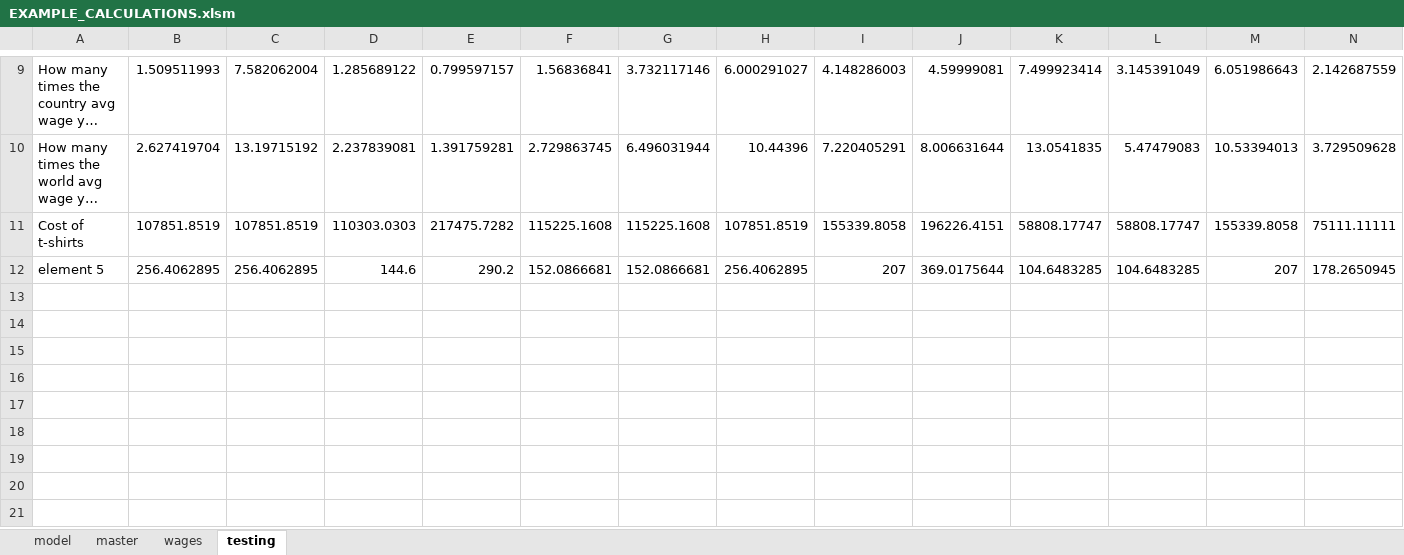
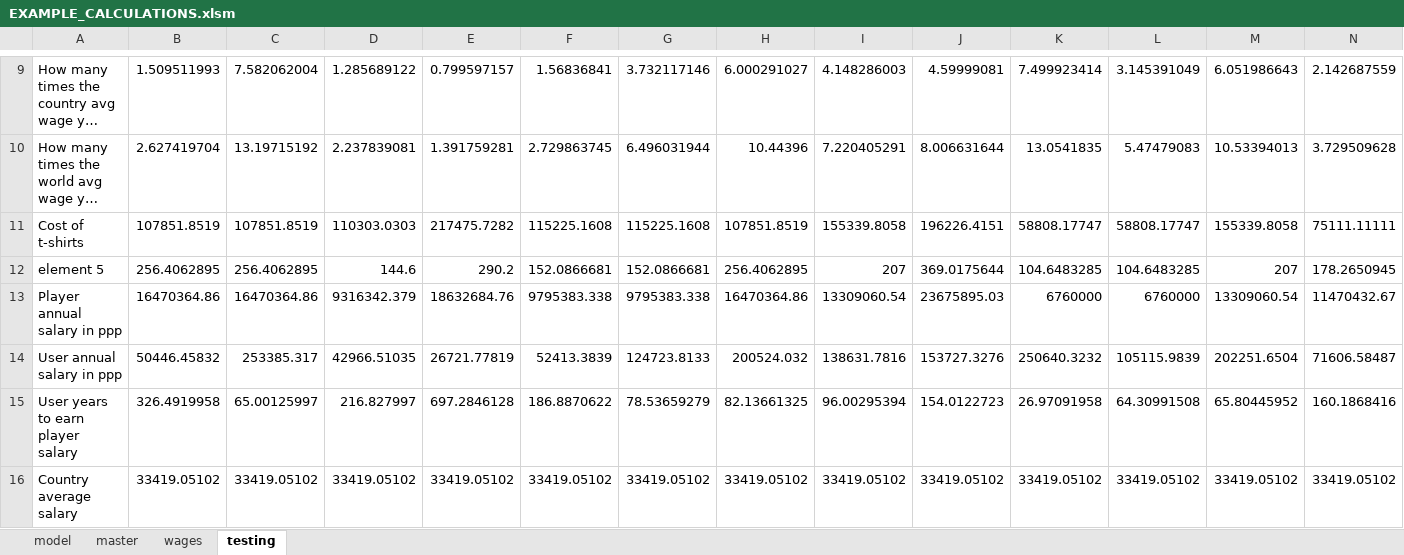
Before and after one commit to BBCVisualJournalism/newsspec_9602, an Excel workbook: source/data/EXAMPLE_CALCULATIONS.xlsm, sheet testing, drawn as a sheet; only a part is shown, gaps mark what is left out; long unchanged cells end in …; values as stored, in another font and other column widths than the file's, no borders; rows hold the shown columns only; the diff names each change by its address in the sheet, - before the commit and + after, or states it on an @@ line.

```diff
--- a/source/data/EXAMPLE_CALCULATIONS.xlsm (sheet testing)
+++ b/source/data/EXAMPLE_CALCULATIONS.xlsm (sheet testing)
+row 13: Player annual salary in ppp | 16470364.86 | 16470364.86 | 9316342.379 | 18632684.76 | 9795383.338 | 9795383.338 | 16470364.86 | 13309060.54 | 23675895.03 | 6760000 | 6760000 | 13309060.54 | 11470432.67
+row 14: User annual salary in ppp | 50446.45832 | 253385.317 | 42966.51035 | 26721.77819 | 52413.3839 | 124723.8133 | 200524.032 | 138631.7816 | 153727.3276 | 250640.3232 | 105115.9839 | 202251.6504 | 71606.58487
+row 15: User years to earn player salary | 326.4919958 | 65.00125997 | 216.827997 | 697.2846128 | 186.8870622 | 78.53659279 | 82.13661325 | 96.00295394 | 154.0122723 | 26.97091958 | 64.30991508 | 65.80445952 | 160.1868416
+row 16: Country average salary | 33419.05102 | 33419.05102 | 33419.05102 | 33419.05102 | 33419.05102 | 33419.05102 | 33419.05102 | 33419.05102 | 33419.05102 | 33419.05102 | 33419.05102 | 33419.05102 | 33419.05102
```
Also changed, not shown: 35 other files.
